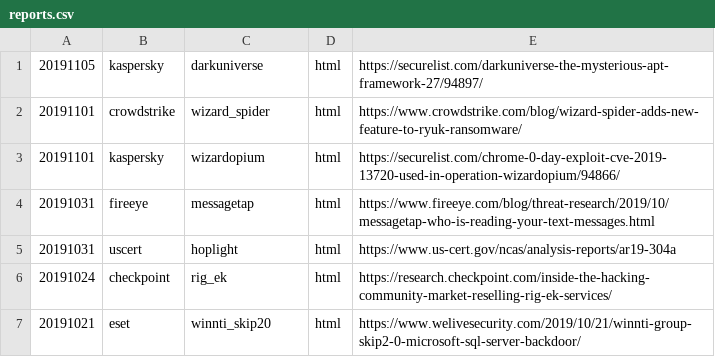
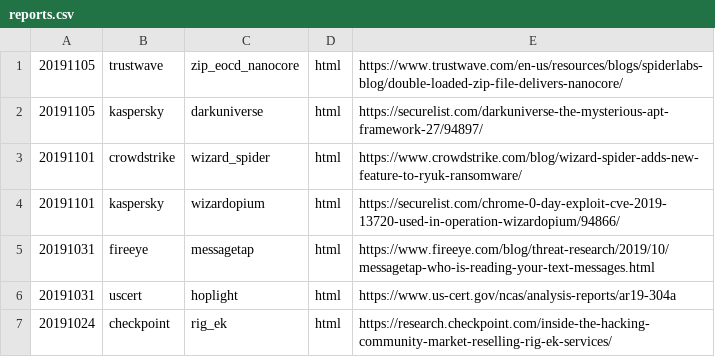
Before and after one commit to threatrack/cti_report_collection, a CSV file: reports.csv, drawn as a sheet; only a part is shown; the shorter side is filled out with more unchanged rows.

Commit message:
Added 20191105-trustwave-zip_eocd_nanocore

```diff
--- a/reports.csv
+++ b/reports.csv
@@ -1 +1,2 @@
+"20191105","trustwave","zip_eocd_nanocore","html","https://www.trustwave.com/en-us/resources/blogs/spiderlabs-blog/double-loaded-zip-file-delivers-nanocore/"
 "20191105","kaspersky","darkuniverse","html","https://securelist.com/darkuniverse-the-mysterious-apt-framework-27/94897/"
```
Also changed, not shown: 6 other files.
